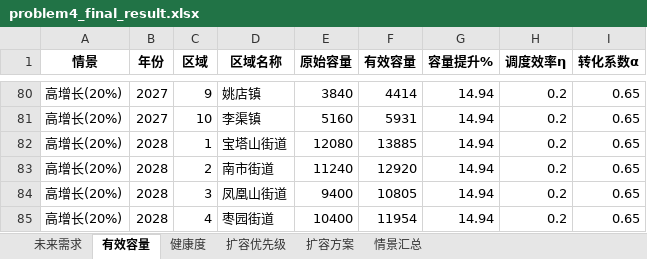
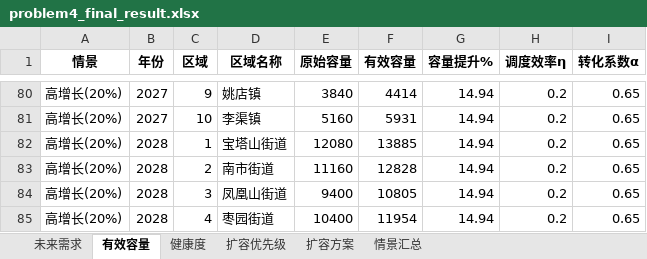
Before and after one commit to LibNuyoah/Project, an Excel workbook: results/q4_output/problem4_final_result.xlsx, sheet 有效容量, drawn as a sheet; only a part is shown, gaps mark what is left out; values as stored, in another font and other column widths than the file's, no borders; the diff names each change by its address in the sheet, - before the commit and + after, or states it on an @@ line.

```diff
--- a/results/q4_output/problem4_final_result.xlsx (sheet 有效容量)
+++ b/results/q4_output/problem4_final_result.xlsx (sheet 有效容量)
-E83 (原始容量): 11240
+E83 (原始容量): 11160
-F83 (有效容量): 12920
+F83 (有效容量): 12828
```
Also changed, not shown: sheet 扩容优先级, sheet 健康度, sheet 未来需求, sheet 扩容方案, sheet 情景汇总, results/q4_output/健康度评价.xlsx, results/q4_output/动态扩容方案.xlsx, 47 other files.
